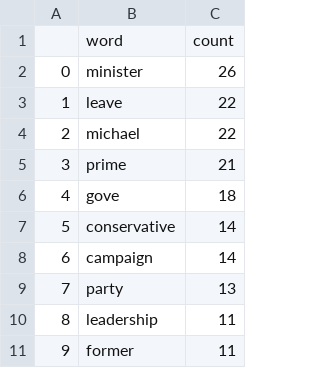
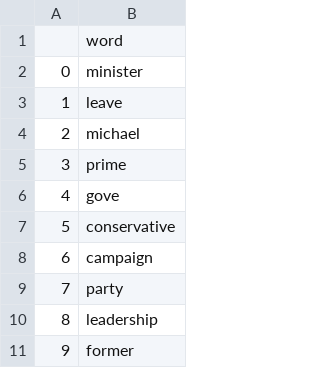
Before and after one commit to MarkWilliams93/DS4D-Assignment-2-3-4, a CSV file: CSV/bj_A1.csv, drawn as a sheet; only a part is shown; the diff names each change by its address in the sheet, - before the commit and + after, or states it on an @@ line.

Commit message:
changed first csv

```diff
--- a/CSV/bj_A1.csv
+++ b/CSV/bj_A1.csv
-column C, rows 1-11: count | 26 | 22 | 22 | 21 | 18 | 14 | 14 | 13 | 11 | 11
```
